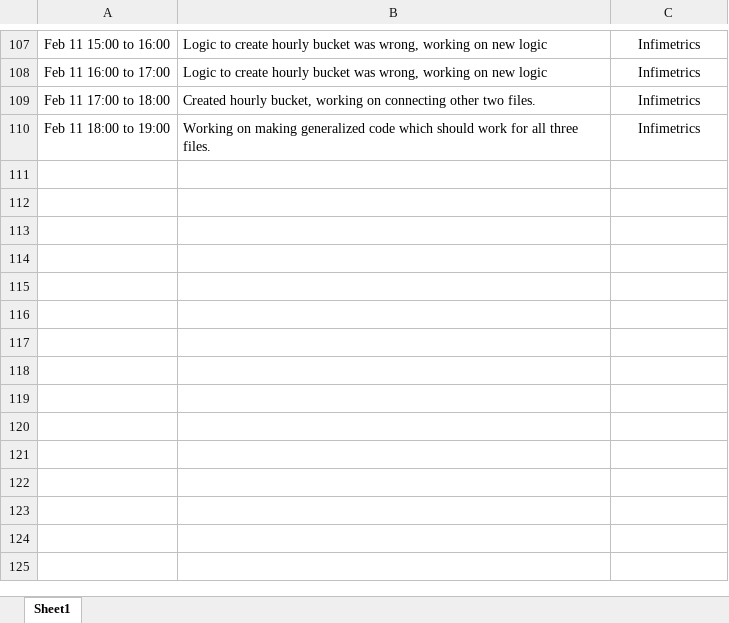
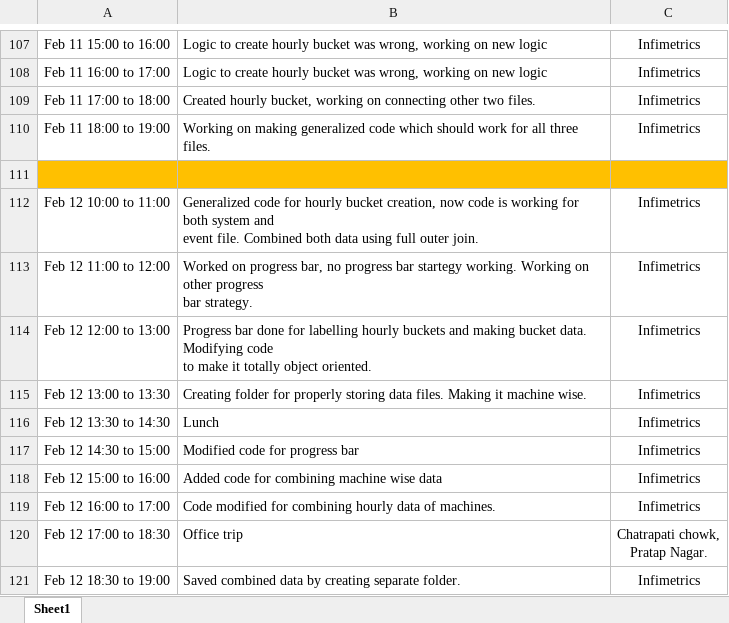
Before and after one commit to abhishekpadghane/Timesheet, an Excel workbook: Timesheet January 2020.xlsx, sheet Sheet1, drawn as a sheet; only a part is shown, gaps mark what is left out; values as stored, in another font and other column widths than the file's, no borders; ↵ is a line break in a cell; the diff names each change by its address in the sheet, - before the commit and + after, or states it on an @@ line.

Commit message:
Added timesheet of date 12-02-2020

```diff
--- a/Timesheet January 2020.xlsx (sheet Sheet1)
+++ b/Timesheet January 2020.xlsx (sheet Sheet1)
+row 111: (empty)
+row 112: Feb 12 10:00 to 11:00 | Generalized code for hourly bucket creation, now code is working for both system and ↵ event file. Combined both data using full outer join. | Infimetrics
+row 113: Feb 12 11:00 to 12:00 | Worked on progress bar, no progress bar startegy working. Working on other progress ↵ bar strategy. | Infimetrics
+row 114: Feb 12 12:00 to 13:00 | Progress bar done for labelling hourly buckets and making bucket data. Modifying code ↵ to make it totally object oriented. | Infimetrics
+row 115: Feb 12 13:00 to 13:30 | Creating folder for properly storing data files. Making it machine wise. | Infimetrics
+row 116: Feb 12 13:30 to 14:30 | Lunch | Infimetrics
+row 117: Feb 12 14:30 to 15:00 | Modified code for progress bar | Infimetrics
+row 118: Feb 12 15:00 to 16:00 | Added code for combining machine wise data | Infimetrics
+row 119: Feb 12 16:00 to 17:00 | Code modified for combining hourly data of machines. | Infimetrics
+row 120: Feb 12 17:00 to 18:30 | Office trip | Chatrapati chowk, ↵ Pratap Nagar.
+row 121: Feb 12 18:30 to 19:00 | Saved combined data by creating separate folder. | Infimetrics
```
